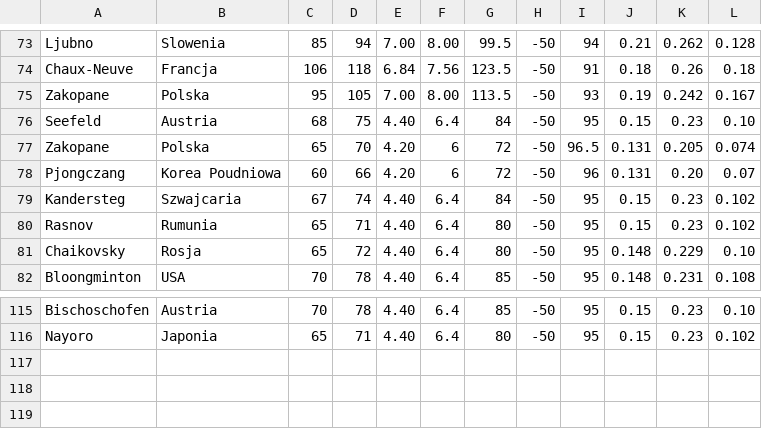
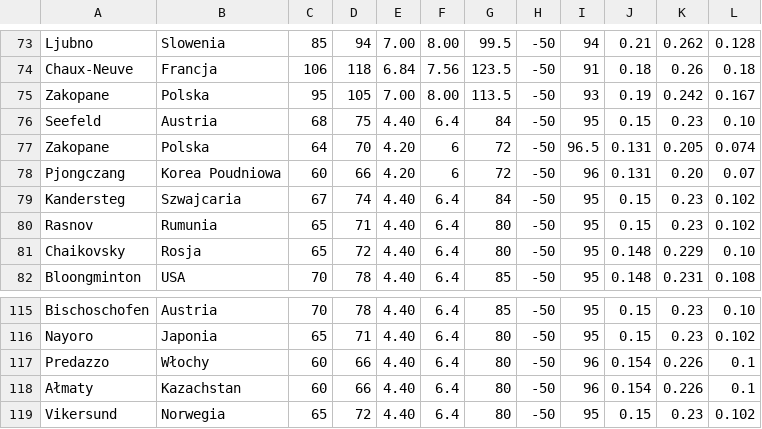
Before and after one commit to Keante54/Ski-Jumping-Simulator, a CSV file: resources/managerHills.csv, drawn as a sheet; only a part is shown, gaps mark what is left out; the diff names each change by its address in the sheet, - before the commit and + after, or states it on an @@ line.

Commit message:
Update managerHills.csv

```diff
--- a/resources/managerHills.csv
+++ b/resources/managerHills.csv
-C77: 65
+C77: 64
+row 117: Predazzo | Włochy | 60 | 66 | 4.40 | 6.4 | 80 | -50 | 96 | 0.154 | 0.226 | 0.1
+row 118: Ałmaty | Kazachstan | 60 | 66 | 4.40 | 6.4 | 80 | -50 | 96 | 0.154 | 0.226 | 0.1
+row 119: Vikersund | Norwegia | 65 | 72 | 4.40 | 6.4 | 80 | -50 | 95 | 0.15 | 0.23 | 0.102
```
